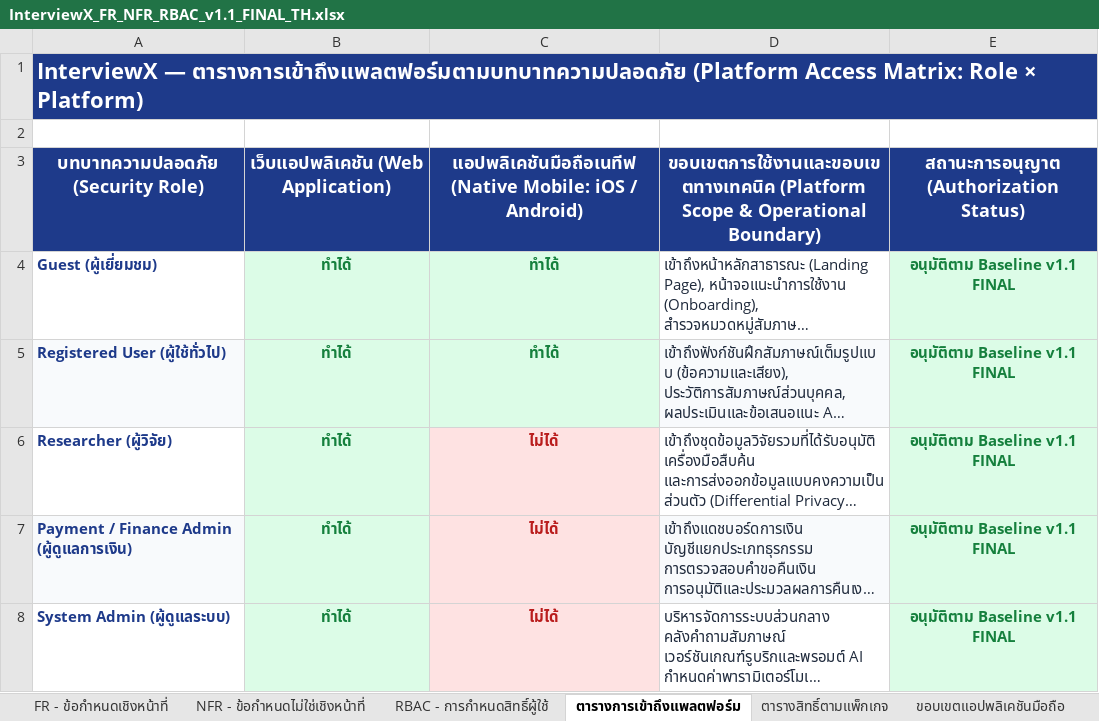
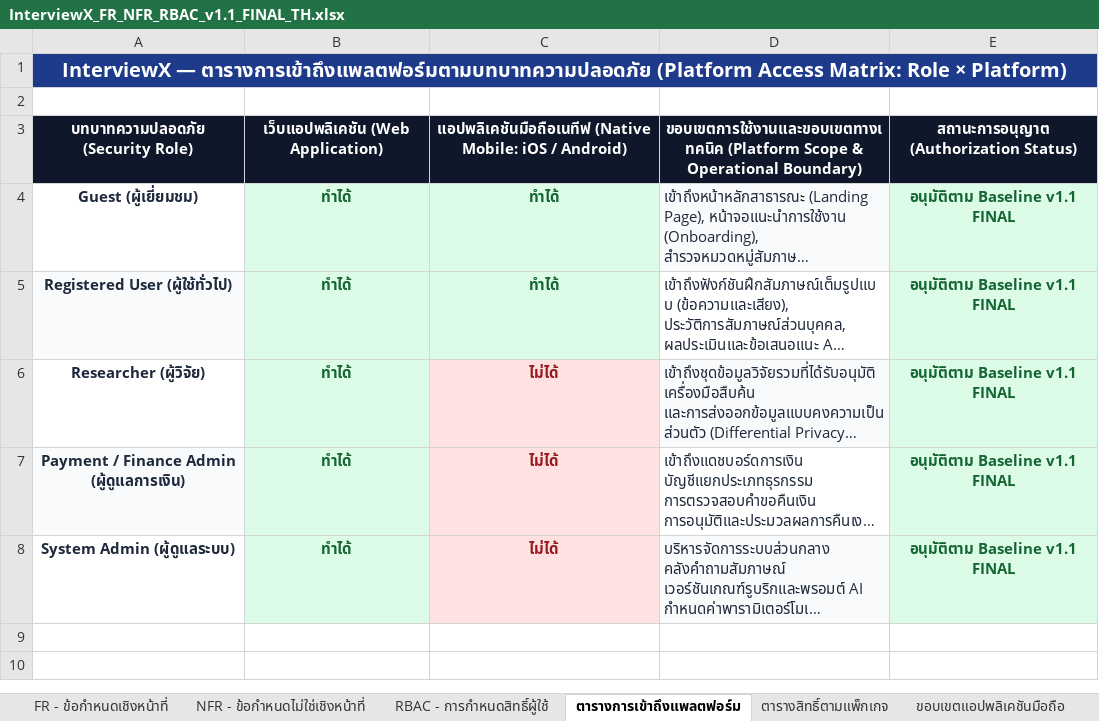
Before and after one commit to Phoomss/interviewx-datahub, an Excel workbook: docs-interviex/03_SRS_Requirements/v1.1_approved/InterviewX_FR_NFR_RBAC_v1.1_FINAL_TH.xlsx, sheet ตารางการเข้าถึงแพลตฟอร์ม, drawn as a sheet; long unchanged cells end in …; values as stored, in another font and other column widths than the file's, no borders; the diff names each change by its address in the sheet, - before the commit and + after, or states it on an @@ line.

Commit message:
Update project documentation and sprint alignment brief

```diff
--- a/docs-interviex/03_SRS_Requirements/v1.1_approved/InterviewX_FR_NFR_RBAC_v1.1_FINAL_TH.xlsx (sheet ตารางการเข้าถึงแพลตฟอร์ม)
+++ b/docs-interviex/03_SRS_Requirements/v1.1_approved/InterviewX_FR_NFR_RBAC_v1.1_FINAL_TH.xlsx (sheet ตารางการเข้าถึงแพลตฟอร์ม)
-A1 alignment: left
+A1 alignment: center, text size: smaller
-A3:E3 fill: #1E3A8A
+A3:E3 fill: #0F172A, text size: smaller
@@ A4:A8 text colour: #1E3A8A → #1E293B, alignment: left → center @@
-B4:C5 text colour: #15803D
+B4:C5 text colour: #166534
-D4 fill: none
+D4 fill: #F8FAFC
-E4:E8 text colour: #15803D
+E4:E8 text colour: #166534
-D5 fill: #F8FAFC
+D5 fill: none
-B6:B8 text colour: #15803D
+B6:B8 text colour: #166534
-C6:C8 text colour: #B91C1C
+C6:C8 text colour: #991B1B
-D6 fill: none
+D6 fill: #F8FAFC
-D7 fill: #F8FAFC
+D7 fill: none
-D8 fill: none
+D8 fill: #F8FAFC
```
Also changed, not shown: sheet RBAC - การกำหนดสิทธิ์ผู้ใช้, sheet ขอบเขตแอปพลิเคชันมือถือ, sheet NFR - ข้อกำหนดไม่ใช่เชิงหน้าที่, sheet การเชื่อมโยงและประสานข้อมูล, sheet บันทึกการเปลี่ยนแปลง, sheet FR - ข้อกำหนดเชิงหน้าที่, 2 more sheets, docs-interviex/03_SRS_Requirements/v1.1_approved/InterviewX_Phase1_Decision_Register_TH.xlsx, 5 other files.
